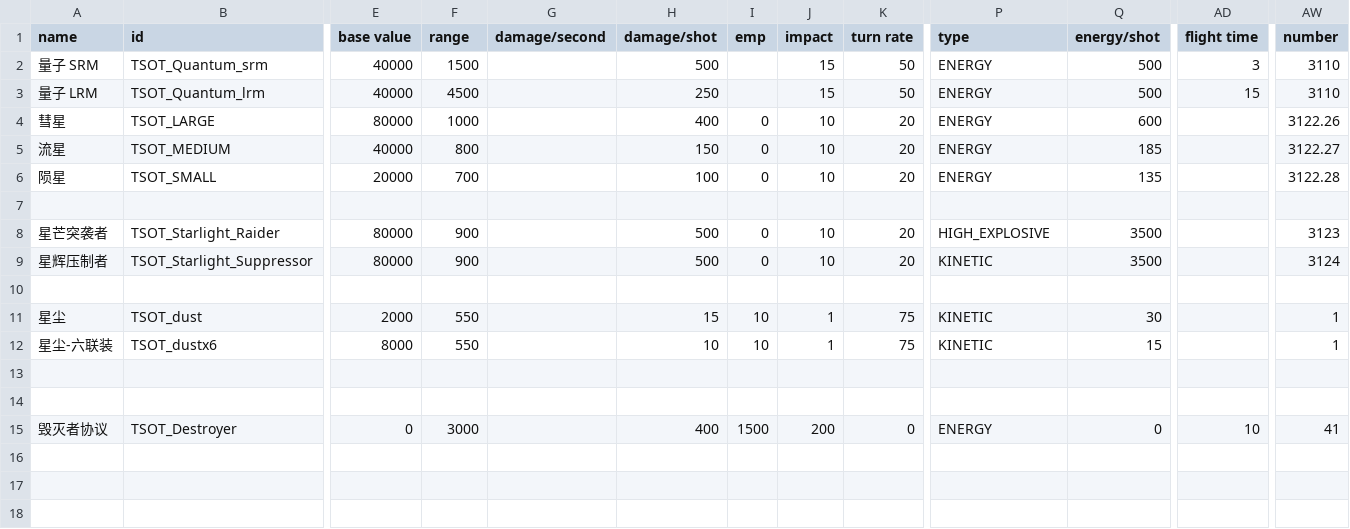
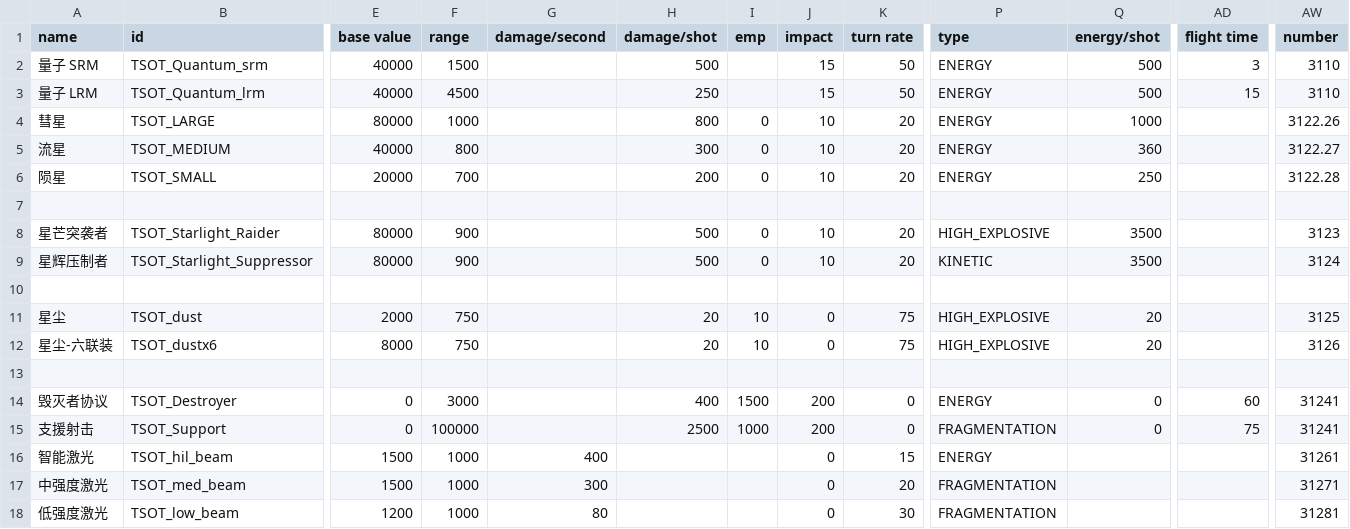
Before and after one commit to Iridium2345/TheShipOfTheseus, a CSV file: data/weapons/weapon_data.csv, drawn as a sheet; only a part is shown, gaps mark what is left out; removed rows and columns are numbered as before the commit, all else as after; rows hold the shown columns only; the diff names each change by its address in the sheet, - before the commit and + after, or states it on an @@ line.

Commit message:
modified:   build.py 	deleted:    build.py.bak 	modified:   data/campaign/market_conditions.csv 	modified:   data/config/exerelinFactionConfig/TSOT_Hermit.json 	modified:   data/hullmods/hull_mods.csv 	modified:   data/hulls/TSOT_Infinite.ship 	modified:   data/hulls/TSOT_Infinite_weapon.ship 	modified:   data/hulls/TSOT_Manifold.ship 	deleted:    data/hulls/TSOT_RRI.ship 	deleted:    data/hulls/TSOT_RRIC.ship 	modified:   data/hulls/TSOT_Skyline.ship 	modified:   data/hulls/ship_data.csv 	modified:   data/hulls/wing_data.csv 	deleted:    data/shipsystems/TSOT_QuantumRaid copy.system.bak 	modified:   data/shipsystems/TSOT_QuantumRaid.system 	modified:   data/shipsystems/ship_systems.csv 	modified:   data/variants/fighter/TSOT_Normal_Interceptor.variant 	modified:   data/variants/fighter/TSOT_Skyline_Fighter.variant 	modified:   data/weapons/weapon_data.csv 	deleted:    jars/CombatEngine$1.class 	deleted:    jars/CombatEngine$2.class 	deleted:    jars/CombatEngine$3.class 	deleted:    jars/CombatEngine.class 	deleted:    jars/CombatFleetManager.class 	deleted:    jars/TSOT_RRI.class 	deleted:    src/TheShipOfTheseus.code-workspace 	modified:   src/data/hullmods/AgreementBeginner.java 	modified:   src/data/hullmods/AgreementCargo.java 	modified:   src/data/hullmods/QuantizedHull.java 	modified:   src/data/hullmods/TSOTAgreement.java 	deleted:    src/data/hullmods/test.java 	modified:   src/data/missions/TSOT_station/MissionDefinition.java 	modified:   src/data/scripts/system/TSOT_QuantumRaid.java 	modified:   src/data/scripts/system/TSOT_QuantumRebuild.java 	modified:   src/data/scripts/system/TSOT_QuantumTunneling.java 	modified:   src/data/scripts/system/TSOT_RRI.java 	modified:   src/data/scripts/weapon/DustOnHit.java 	modified:   src/data/world/TSOTGen.java

```diff
--- a/data/weapons/weapon_data.csv
+++ b/data/weapons/weapon_data.csv
-H4 (damage/shot): 400
+H4 (damage/shot): 800
-Q4 (energy/shot): 600
+Q4 (energy/shot): 1000
-H5 (damage/shot): 150
+H5 (damage/shot): 300
-Q5 (energy/shot): 185
+Q5 (energy/shot): 360
-H6 (damage/shot): 100
+H6 (damage/shot): 200
-Q6 (energy/shot): 135
+Q6 (energy/shot): 250
-F11:F12 (range): 550
+F11:F12 (range): 750
-H11 (damage/shot): 15
+H11 (damage/shot): 20
-J11:J12 (impact): 1
+J11:J12 (impact): 0
-P11:P12 (type): KINETIC
+P11:P12 (type): HIGH_EXPLOSIVE
-Q11 (energy/shot): 30
+Q11 (energy/shot): 20
-AW11 (number): 1
+AW11 (number): 3125
-H12 (damage/shot): 10
+H12 (damage/shot): 20
-Q12 (energy/shot): 15
+Q12 (energy/shot): 20
-AW12 (number): 1
+AW12 (number): 3126
-row 14: (empty)
-AD14 (flight time): 10
+AD14 (flight time): 60
-AW14 (number): 41
+AW14 (number): 31241
+row 15: 支援射击 | TSOT_Support | 0 | 100000 |  | 2500 | 1000 | 200 | 0 | FRAGMENTATION | 0 | 75 | 31241
+row 16: 智能激光 | TSOT_hil_beam | 1500 | 1000 | 400 |  |  | 0 | 15 | ENERGY |  |  | 31261
+row 17: 中强度激光 | TSOT_med_beam | 1500 | 1000 | 300 |  |  | 0 | 20 | FRAGMENTATION |  |  | 31271
+row 18: 低强度激光 | TSOT_low_beam | 1200 | 1000 | 80 |  |  | 0 | 30 | FRAGMENTATION |  |  | 31281
```
Also changed, not shown: data/campaign/market_conditions.csv, data/hullmods/hull_mods.csv, 34 other files.
